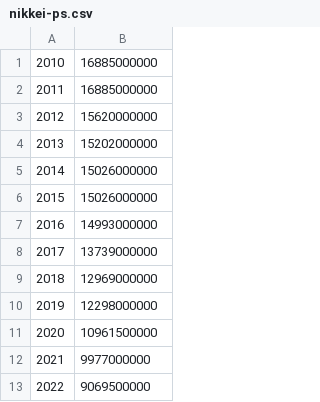
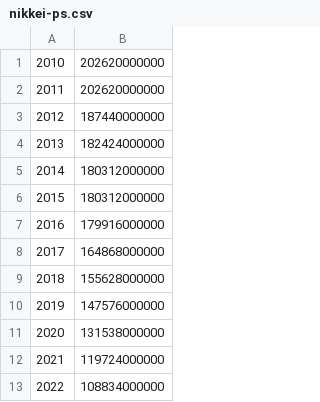
Before and after one commit to chibaf/nikkei_circulation, a CSV file: nikkei-ps.csv, drawn as a sheet.

```diff
--- a/nikkei-ps.csv
+++ b/nikkei-ps.csv
@@ -1,13 +1,13 @@
-2010,16885000000
-2011,16885000000
-2012,15620000000
-2013,15202000000
-2014,15026000000
-2015,15026000000
-2016,14993000000
-2017,13739000000
-2018,12969000000
-2019,12298000000
-2020,10961500000
-2021,9977000000
-2022,9069500000
+2010,202620000000
+2011,202620000000
+2012,187440000000
+2013,182424000000
+2014,180312000000
+2015,180312000000
+2016,179916000000
+2017,164868000000
+2018,155628000000
+2019,147576000000
+2020,131538000000
+2021,119724000000
+2022,108834000000
```
Also changed, not shown: nikkei-es.csv, nikkei-pes.csv.
